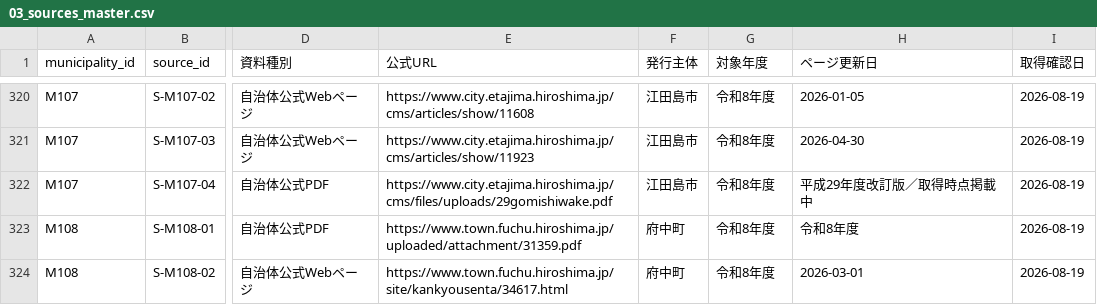
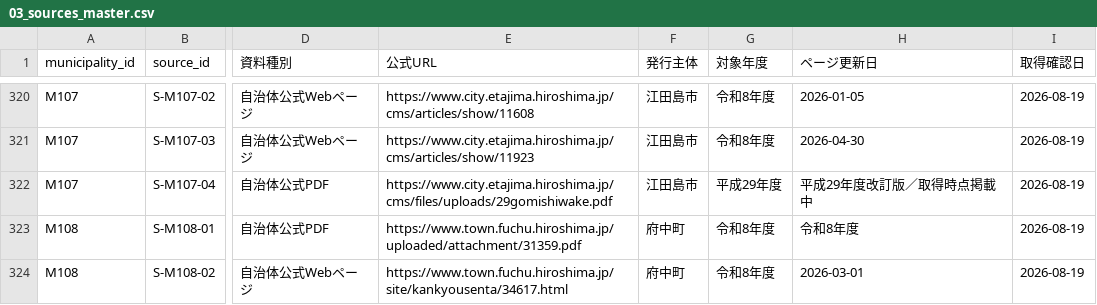
Before and after one commit to testeste55555/Separate-garbage, a CSV file: data/research/03_sources_master.csv, drawn as a sheet; only a part is shown, gaps mark what is left out; the diff names each change by its address in the sheet, - before the commit and + after, or states it on an @@ line.

Commit message:
Update year for M107,S-M107-04 entry
Updated the year in the record for M107,S-M107-04 to reflect the current version.

```diff
--- a/data/research/03_sources_master.csv
+++ b/data/research/03_sources_master.csv
-G322 (対象年度): 令和8年度
+G322 (対象年度): 平成29年度
```
